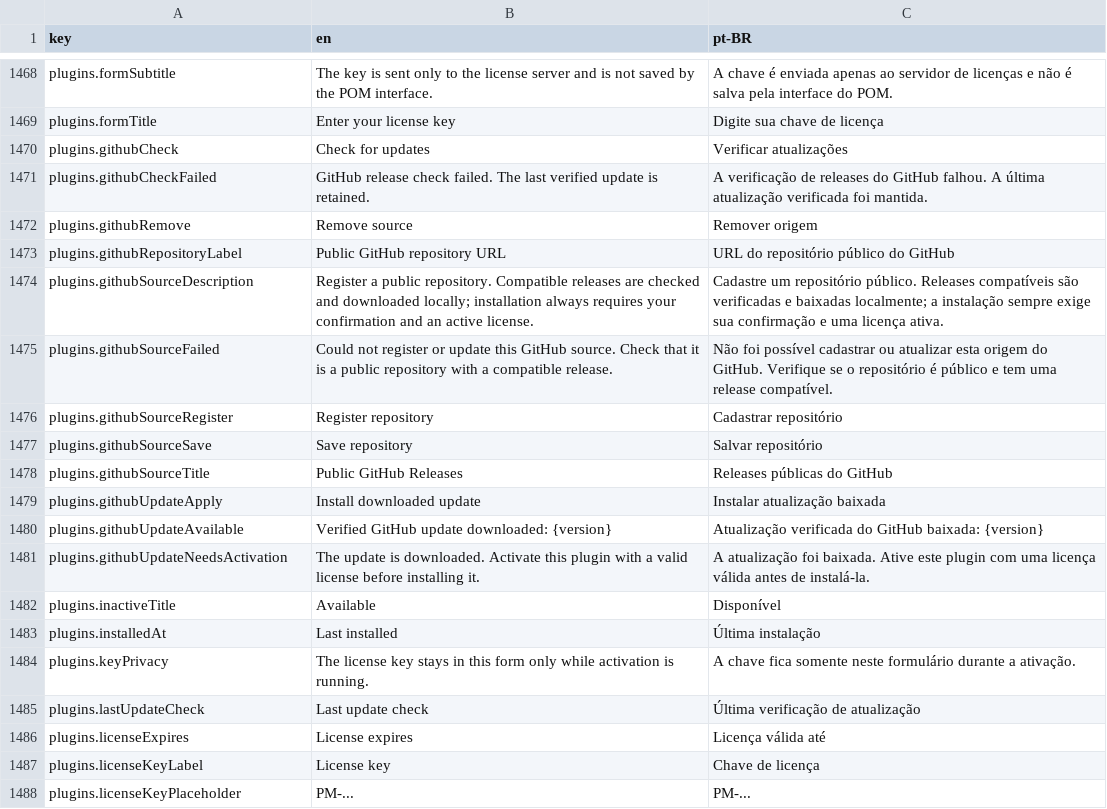
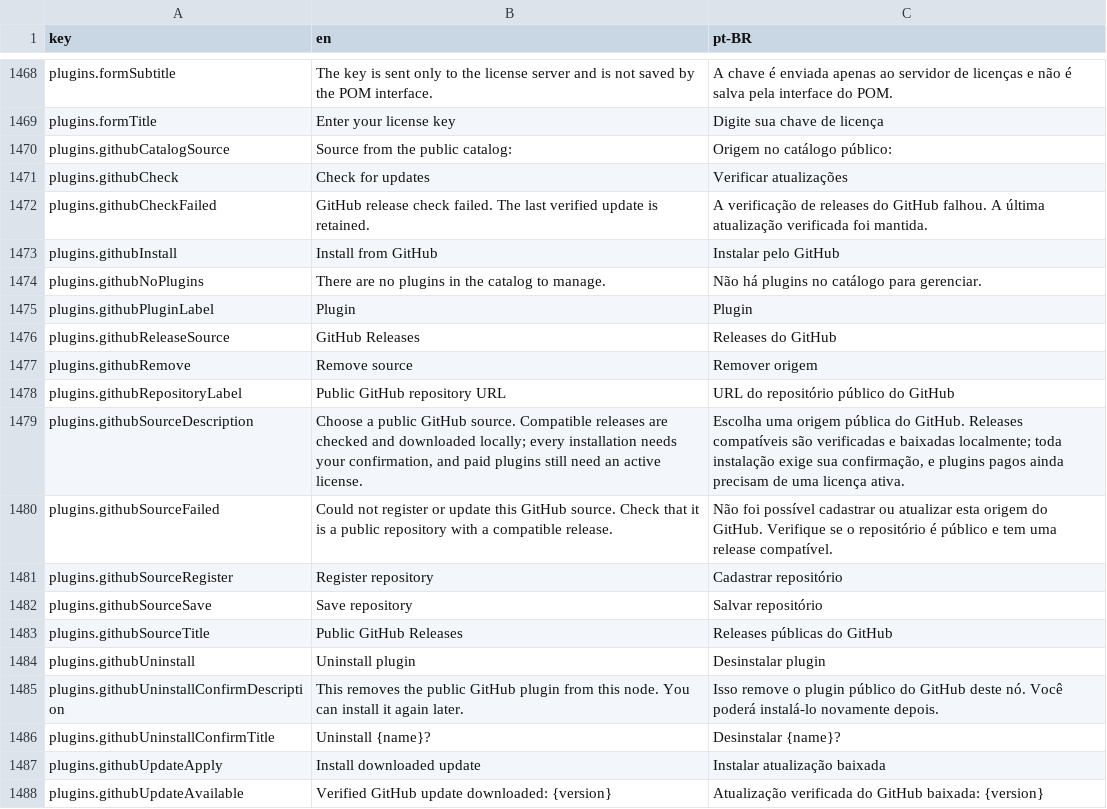
Before and after one commit to pieceofmindcloud/pom, a CSV file: apps/frontend/src/i18n/messages.csv, drawn as a sheet; only a part is shown, gaps mark what is left out; the shorter side is filled out with more unchanged rows.

Commit message:
feat: install free plugins from public GitHub

```diff
--- a/apps/frontend/src/i18n/messages.csv
+++ b/apps/frontend/src/i18n/messages.csv
@@ -1469,7 +1469,12 @@ plugins.formSubtitle,The key is sent only to the license server and is not saved
 plugins.formTitle,Enter your license key,Digite sua chave de licença
+plugins.githubCatalogSource,Source from the public catalog:,Origem no catálogo público:
 plugins.githubCheck,Check for updates,Verificar atualizações
 plugins.githubCheckFailed,GitHub release check failed. The last verified update is retained.,A verificação de releases do GitHub falhou. A última atualização verificada foi mantida.
+plugins.githubInstall,Install from GitHub,Instalar pelo GitHub
+plugins.githubNoPlugins,There are no plugins in the catalog to manage.,Não há plugins no catálogo para gerenciar.
+plugins.githubPluginLabel,Plugin,Plugin
+plugins.githubReleaseSource,GitHub Releases,Releases do GitHub
 plugins.githubRemove,Remove source,Remover origem
 plugins.githubRepositoryLabel,Public GitHub repository URL,URL do repositório público do GitHub
-plugins.githubSourceDescription,Register a public repository. Compatible releases are checked and downloaded locally; installation always requires your confirmation and an active license.,Cadastre um repositório público. Releases compatíveis são verificadas e baixadas localmente; a instalação sempre exige sua confirmação e uma licença ativa.
+plugins.githubSourceDescription,"Choose a public GitHub source. Compatible releases are checked and downloaded locally; every installation needs your confirmation, and paid plugins still need an active license.","Escolha uma origem pública do GitHub. Releases compatíveis são verificadas e baixadas localmente; toda instalação exige sua confirmação, e plugins pagos ainda precisam de uma licença ativa."
 plugins.githubSourceFailed,Could not register or update this GitHub source. Check that it is a public repository with a compatible release.,Não foi possível cadastrar ou atualizar esta origem do GitHub. Verifique se o repositório é público e tem uma release compatível.
@@ -1478,2 +1483,5 @@ plugins.githubSourceSave,Save repository,Salvar repositório
 plugins.githubSourceTitle,Public GitHub Releases,Releases públicas do GitHub
+plugins.githubUninstall,Uninstall plugin,Desinstalar plugin
+plugins.githubUninstallConfirmDescription,This removes the public GitHub plugin from this node. You can install it again later.,Isso remove o plugin público do GitHub deste nó. Você poderá instalá-lo novamente depois.
+plugins.githubUninstallConfirmTitle,Uninstall {name}?,Desinstalar {name}?
 plugins.githubUpdateApply,Install downloaded update,Instalar atualização baixada
```
Also changed, not shown: 32 other files.
